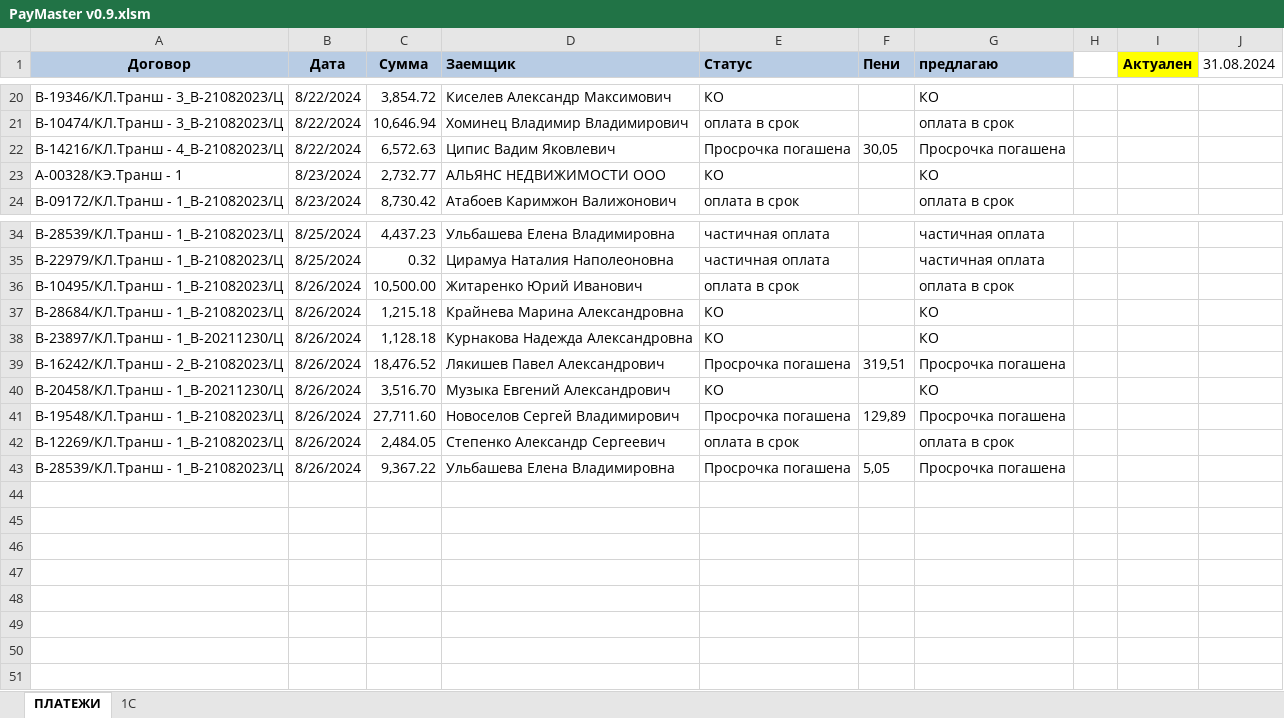
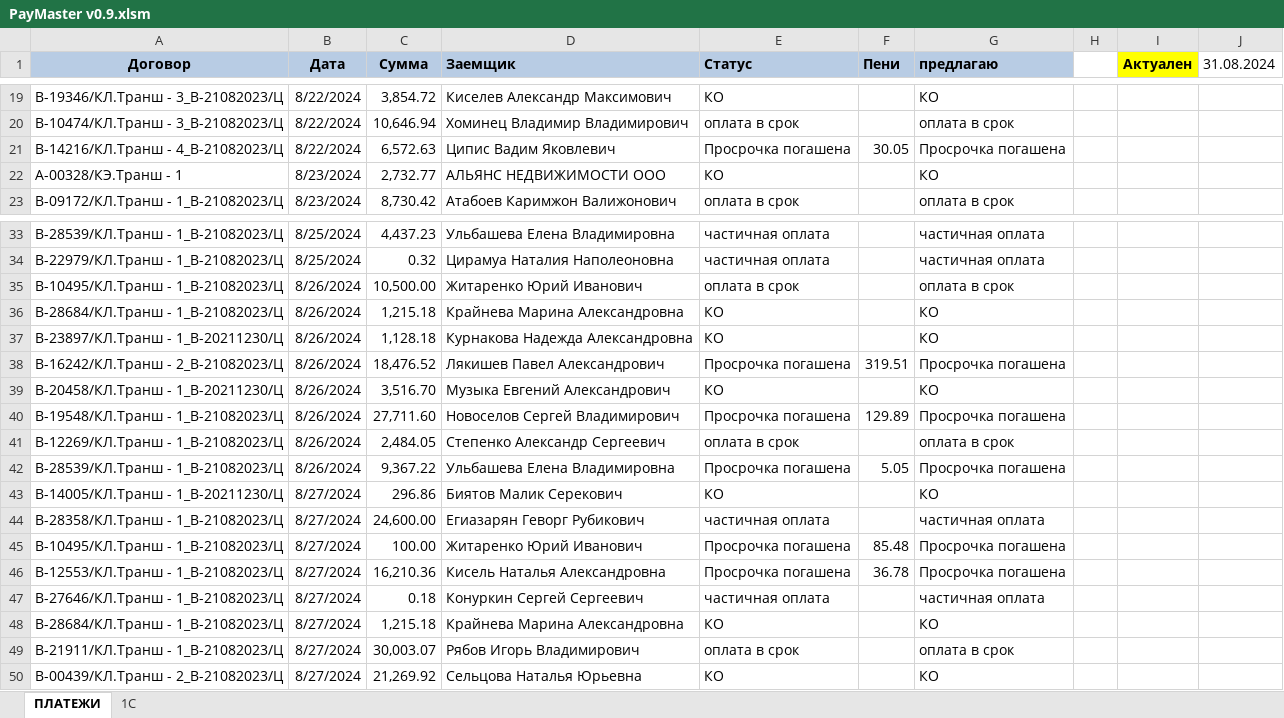
Before and after one commit to VeryAngrykiwi/VBA-he-he-he, an Excel workbook: PayMaster v0.9.xlsm, sheet ПЛАТЕЖИ, drawn as a sheet; only a part is shown, gaps mark what is left out; values as stored, in another font and other column widths than the file's, no borders; charts and pictures and conditional formats not drawn; addresses are those after the commit; the diff covers the shown part only; the diff names each change by its address in the sheet, - before the commit and + after, or states it on an @@ line.

```diff
--- a/PayMaster v0.9.xlsm (sheet ПЛАТЕЖИ)
+++ b/PayMaster v0.9.xlsm (sheet ПЛАТЕЖИ)
-F21 (Пени): 30,05
+F21 (Пени): 30.05
-F38 (Пени): 319,51
+F38 (Пени): 319.51
-F40 (Пени): 129,89
+F40 (Пени): 129.89
-F42 (Пени): 5,05
+F42 (Пени): 5.05
+row 43: В-14005/КЛ.Транш - 1_В-20211230/Ц | 8/27/2024 | 296.86 | Биятов Малик Серекович | КО |  | КО
+row 44: В-28358/КЛ.Транш - 1_В-21082023/Ц | 8/27/2024 | 24,600.00 | Егиазарян Геворг Рубикович | частичная оплата |  | частичная оплата
+row 45: В-10495/КЛ.Транш - 1_В-21082023/Ц | 8/27/2024 | 100.00 | Житаренко Юрий Иванович | Просрочка погашена | 85.48 | Просрочка погашена
+row 46: В-12553/КЛ.Транш - 1_В-21082023/Ц | 8/27/2024 | 16,210.36 | Кисель Наталья Александровна | Просрочка погашена | 36.78 | Просрочка погашена
+row 47: В-27646/КЛ.Транш - 1_В-21082023/Ц | 8/27/2024 | 0.18 | Конуркин Сергей Сергеевич | частичная оплата |  | частичная оплата
+row 48: В-28684/КЛ.Транш - 1_В-21082023/Ц | 8/27/2024 | 1,215.18 | Крайнева Марина Александровна | КО |  | КО
+row 49: В-21911/КЛ.Транш - 1_В-21082023/Ц | 8/27/2024 | 30,003.07 | Рябов Игорь Владимирович | оплата в срок |  | оплата в срок
+row 50: В-00439/КЛ.Транш - 2_В-21082023/Ц | 8/27/2024 | 21,269.92 | Сельцова Наталья Юрьевна | КО |  | КО
```
Also changed, not shown: 1 removed row and 6 edited cells elsewhere in this sheet, sheet 1C, formulas that keep their value, charts or pictures, 1 other file.
